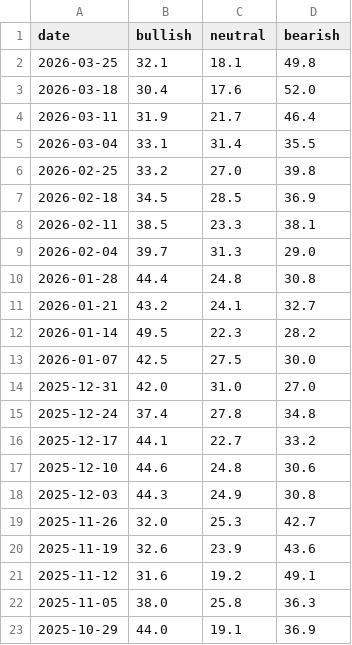
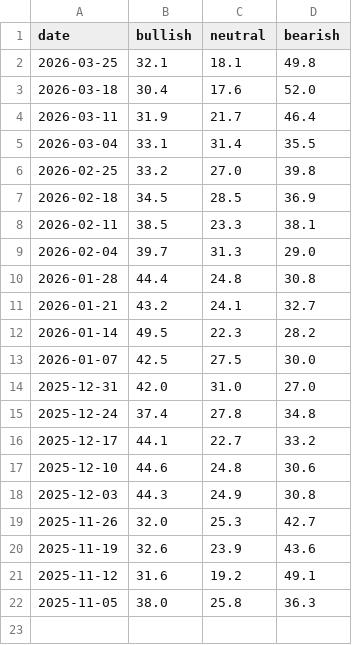
Before and after one commit to yasunogithub/market-reminder, a CSV file: data/aaii.csv, drawn as a sheet; the diff names each change by its address in the sheet, - before the commit and + after, or states it on an @@ line.

```diff
--- a/data/aaii.csv
+++ b/data/aaii.csv
-row 23: 2025-10-29 | 44.0 | 19.1 | 36.9
```
Also changed, not shown: data/combined.csv, 1 other file.
